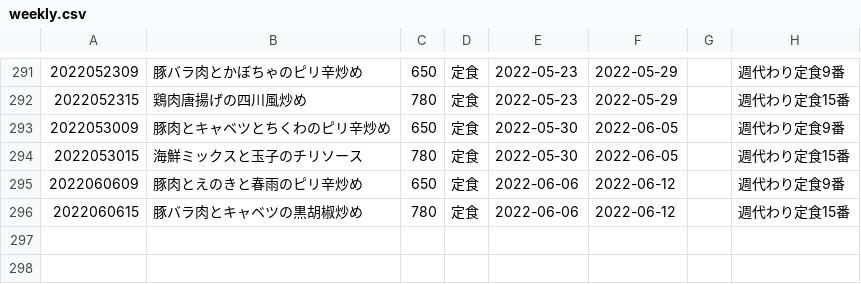
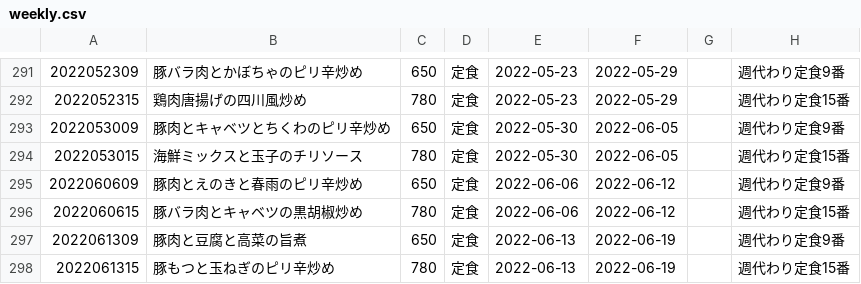
Before and after one commit to shokujinjp/data, a CSV file: weekly.csv, drawn as a sheet; only a part is shown, gaps mark what is left out.

```diff
--- a/weekly.csv
+++ b/weekly.csv
@@ -296 +296,3 @@
 2022060615,豚バラ肉とキャベツの黒胡椒炒め,780,定食,2022-06-06,2022-06-12,,週代わり定食15番
+2022061309,豚肉と豆腐と高菜の旨煮,650,定食,2022-06-13,2022-06-19,,週代わり定食9番
+2022061315,豚もつと玉ねぎのピリ辛炒め,780,定食,2022-06-13,2022-06-19,,週代わり定食15番
```
